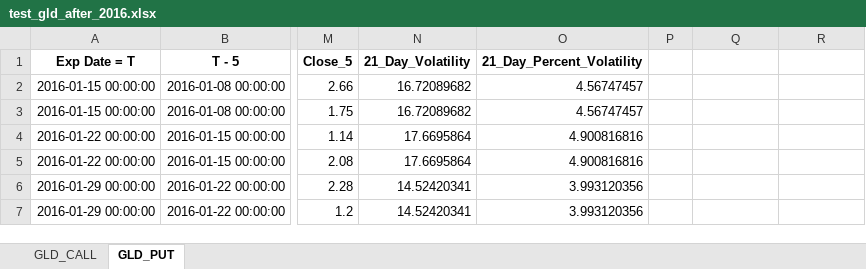
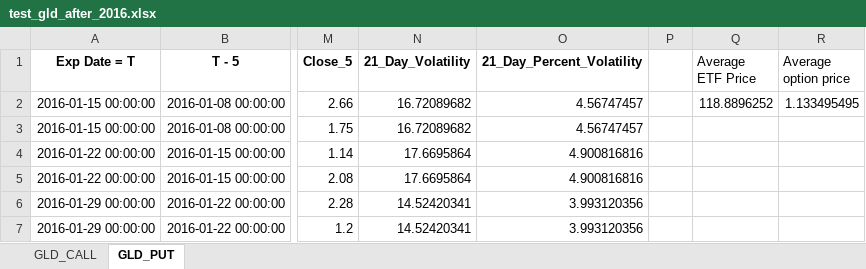
Before and after one commit to adamburgert/Options-TDK, an Excel workbook: Main Project/test_gld_after_2016.xlsx, sheet GLD_PUT, drawn as a sheet; only a part is shown, gaps mark what is left out; values as stored, in another font and other column widths than the file's, no borders; the diff names each change by its address in the sheet, - before the commit and + after, or states it on an @@ line.

```diff
--- a/Main Project/test_gld_after_2016.xlsx (sheet GLD_PUT)
+++ b/Main Project/test_gld_after_2016.xlsx (sheet GLD_PUT)
-Q1: (empty)
+Q1: Average ETF Price
-R1: (empty)
+R1: Average option price
-Q2 (Average ETF Price): (empty)
+Q2 (Average ETF Price): 118.8896252
-R2 (Average option price): (empty)
+R2 (Average option price): 1.133495495
```
Also changed, not shown: sheet GLD_CALL, Main Project/test_gld_after_2016_vola_2.xlsx, Main Project/train_gld_before_2016.xlsx, 2 other files.
